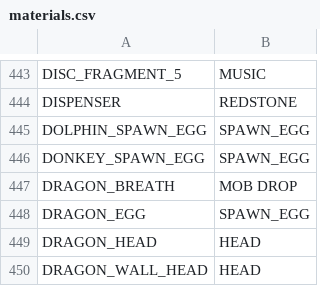
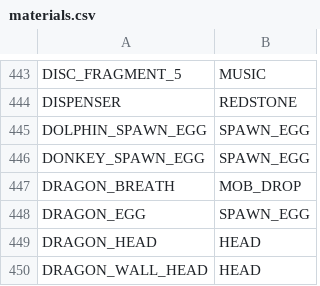
Before and after one commit to PurposeUnknown/ChestsPlusPlus, a CSV file: tools/autogen/materials.csv, drawn as a sheet; only a part is shown, gaps mark what is left out.

```diff
--- a/tools/autogen/materials.csv
+++ b/tools/autogen/materials.csv
@@ -446,3 +446,3 @@ DOLPHIN_SPAWN_EGG,SPAWN_EGG
 DONKEY_SPAWN_EGG,SPAWN_EGG
-DRAGON_BREATH,MOB DROP
+DRAGON_BREATH,MOB_DROP
 DRAGON_EGG,SPAWN_EGG
```
Also changed, not shown: 2 other files.
